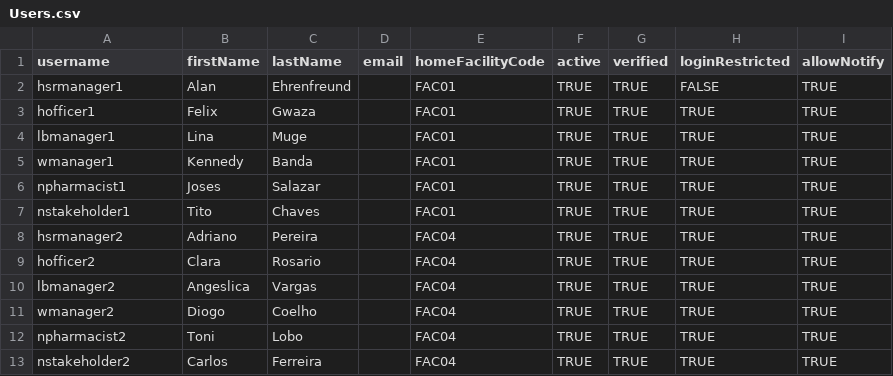
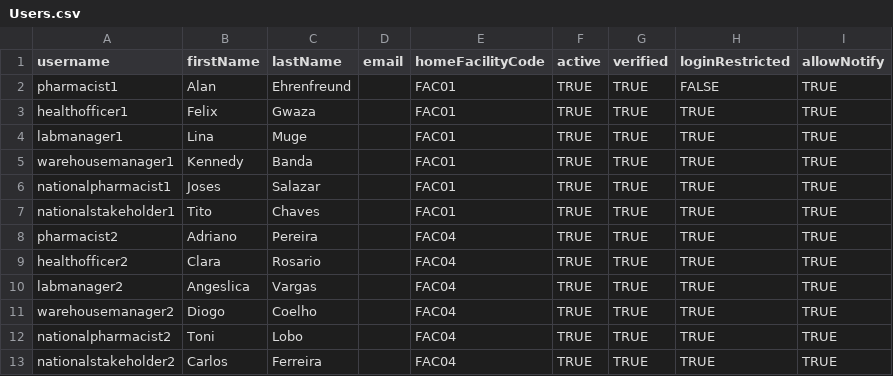
Before and after one commit to OpenLMIS-COVID/covid-configuration, a CSV file: demo-data/Users.csv, drawn as a sheet; only a part is shown; the diff names each change by its address in the sheet, - before the commit and + after, or states it on an @@ line.

Commit message:
COV-40 Changed usernames to more descriptive

```diff
--- a/demo-data/Users.csv
+++ b/demo-data/Users.csv
-A2 (username): hsrmanager1
+A2 (username): pharmacist1
-A3 (username): hofficer1
+A3 (username): healthofficer1
-A4 (username): lbmanager1
+A4 (username): labmanager1
-A5 (username): wmanager1
+A5 (username): warehousemanager1
-A6 (username): npharmacist1
+A6 (username): nationalpharmacist1
-A7 (username): nstakeholder1
+A7 (username): nationalstakeholder1
-A8 (username): hsrmanager2
+A8 (username): pharmacist2
-A9 (username): hofficer2
+A9 (username): healthofficer2
-A10 (username): lbmanager2
+A10 (username): labmanager2
-A11 (username): wmanager2
+A11 (username): warehousemanager2
-A12 (username): npharmacist2
+A12 (username): nationalpharmacist2
-A13 (username): nstakeholder2
+A13 (username): nationalstakeholder2
```
